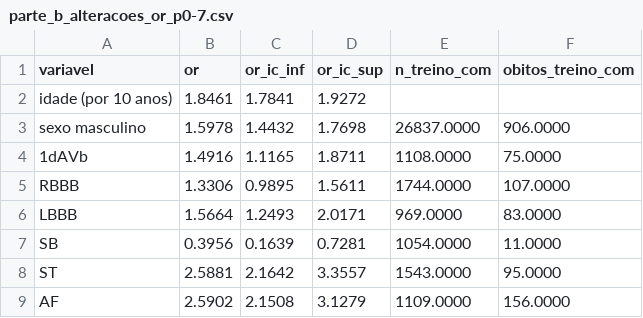
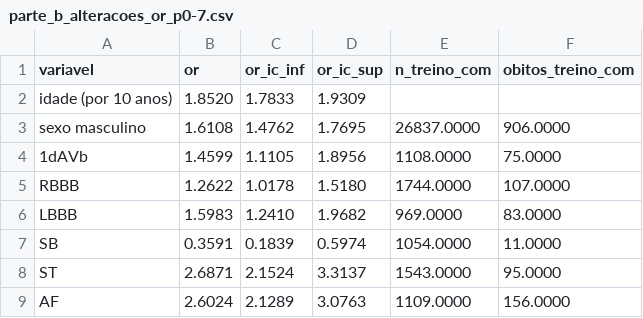
Before and after one commit to releventhal/Entrega-final-Insper-AI, a CSV file: resultados/parte_b_alteracoes_or_p0-7.csv, drawn as a sheet.

```diff
--- a/resultados/parte_b_alteracoes_or_p0-7.csv
+++ b/resultados/parte_b_alteracoes_or_p0-7.csv
@@ -1,9 +1,9 @@
 variavel,or,or_ic_inf,or_ic_sup,n_treino_com,obitos_treino_com
-idade (por 10 anos),1.8461,1.7841,1.9272,,
-sexo masculino,1.5978,1.4432,1.7698,26837.0000,906.0000
-1dAVb,1.4916,1.1165,1.8711,1108.0000,75.0000
-RBBB,1.3306,0.9895,1.5611,1744.0000,107.0000
-LBBB,1.5664,1.2493,2.0171,969.0000,83.0000
-SB,0.3956,0.1639,0.7281,1054.0000,11.0000
-ST,2.5881,2.1642,3.3557,1543.0000,95.0000
-AF,2.5902,2.1508,3.1279,1109.0000,156.0000
+idade (por 10 anos),1.8520,1.7833,1.9309,,
+sexo masculino,1.6108,1.4762,1.7695,26837.0000,906.0000
+1dAVb,1.4599,1.1105,1.8956,1108.0000,75.0000
+RBBB,1.2622,1.0178,1.5180,1744.0000,107.0000
+LBBB,1.5983,1.2410,1.9682,969.0000,83.0000
+SB,0.3591,0.1839,0.5974,1054.0000,11.0000
+ST,2.6871,2.1524,3.3137,1543.0000,95.0000
+AF,2.6024,2.1289,3.0763,1109.0000,156.0000
```
Also changed, not shown: resultados/parte_b_alteracoes_or_p0-17.csv, 5 other files.
